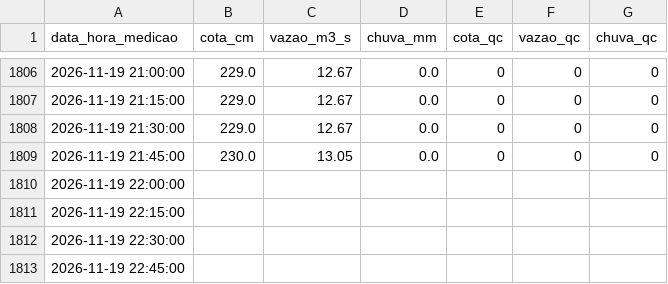
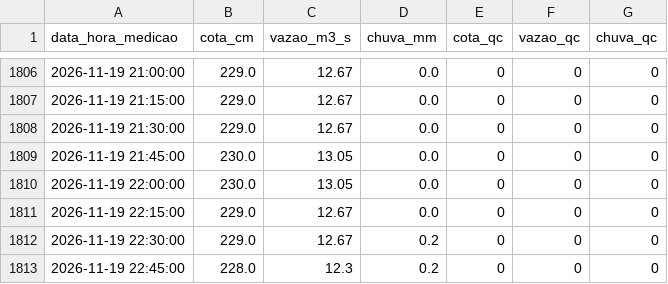
Before and after one commit to barretojmarcos/mearim, a CSV file: medicoes/33321000/2026-11.csv, drawn as a sheet; only a part is shown, gaps mark what is left out.

```diff
--- a/medicoes/33321000/2026-11.csv
+++ b/medicoes/33321000/2026-11.csv
@@ -1809,5 +1809,5 @@ data_hora_medicao,cota_cm,vazao_m3_s,chuva_mm,cota_qc,vazao_qc,chuva_qc
 2026-11-19 21:45:00,230.0,13.05,0.0,0,0,0
-2026-11-19 22:00:00,,,,,,
-2026-11-19 22:15:00,,,,,,
-2026-11-19 22:30:00,,,,,,
-2026-11-19 22:45:00,,,,,,
+2026-11-19 22:00:00,230.0,13.05,0.0,0,0,0
+2026-11-19 22:15:00,229.0,12.67,0.0,0,0,0
+2026-11-19 22:30:00,229.0,12.67,0.2,0,0,0
+2026-11-19 22:45:00,228.0,12.3,0.2,0,0,0
```
Also changed, not shown: 1 other file.
